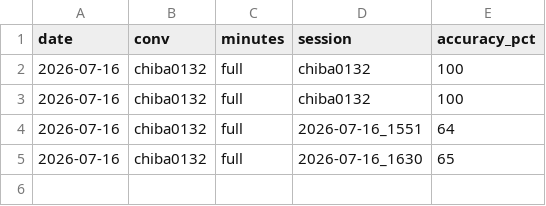
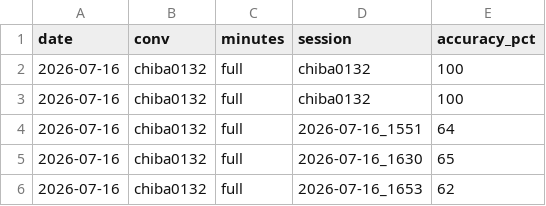
Before and after one commit to ReiMatsui/discussion-support, a CSV file: data/chiba/results.csv, drawn as a sheet.

Commit message:
chore(eval): chiba0132 3ラン目の結果を記録（62%、撤退基準抵触）

```diff
--- a/data/chiba/results.csv
+++ b/data/chiba/results.csv
@@ -5 +5,2 @@ date,conv,minutes,session,accuracy_pct
 2026-07-16,chiba0132,full,2026-07-16_1630,65
+2026-07-16,chiba0132,full,2026-07-16_1653,62
```
